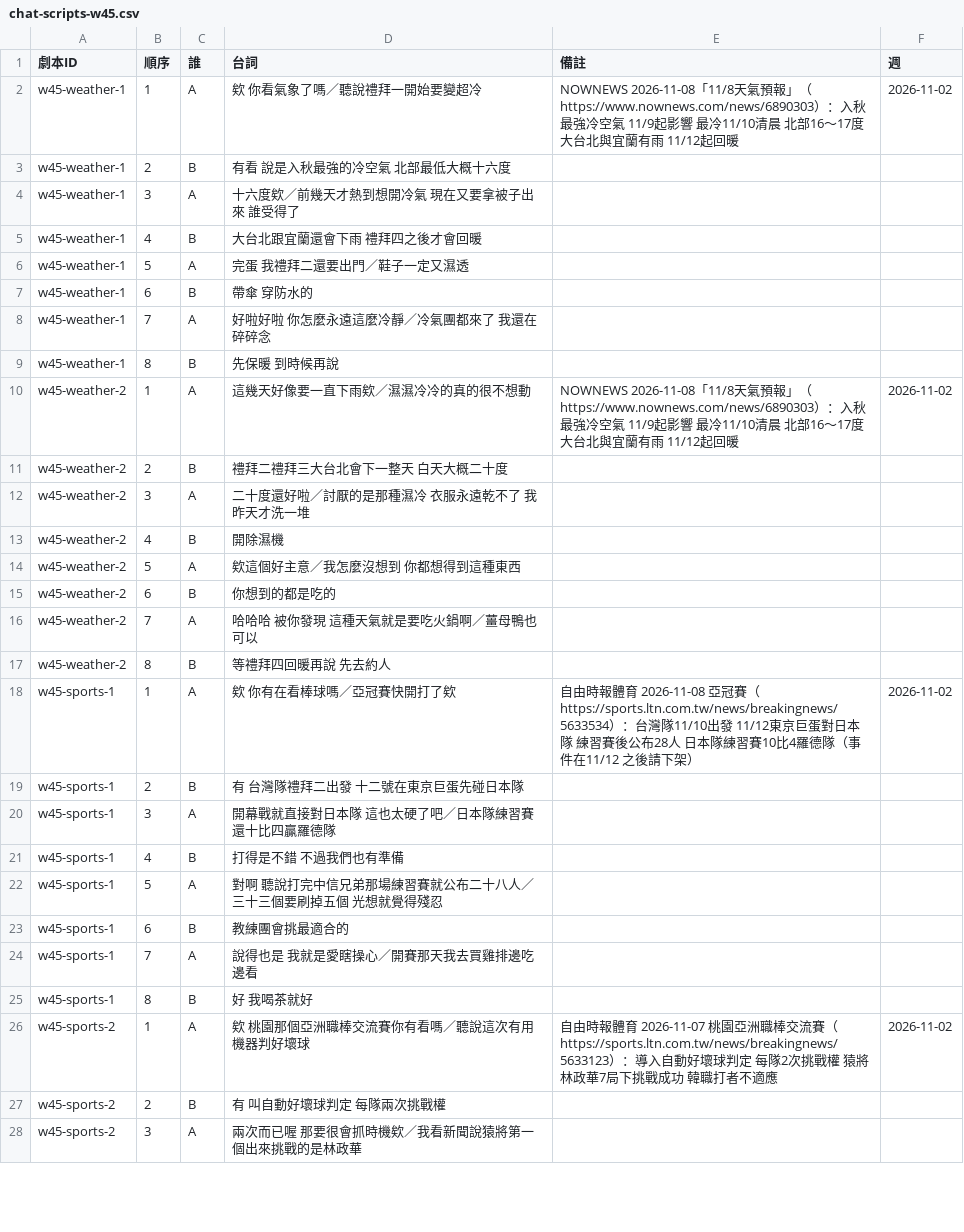
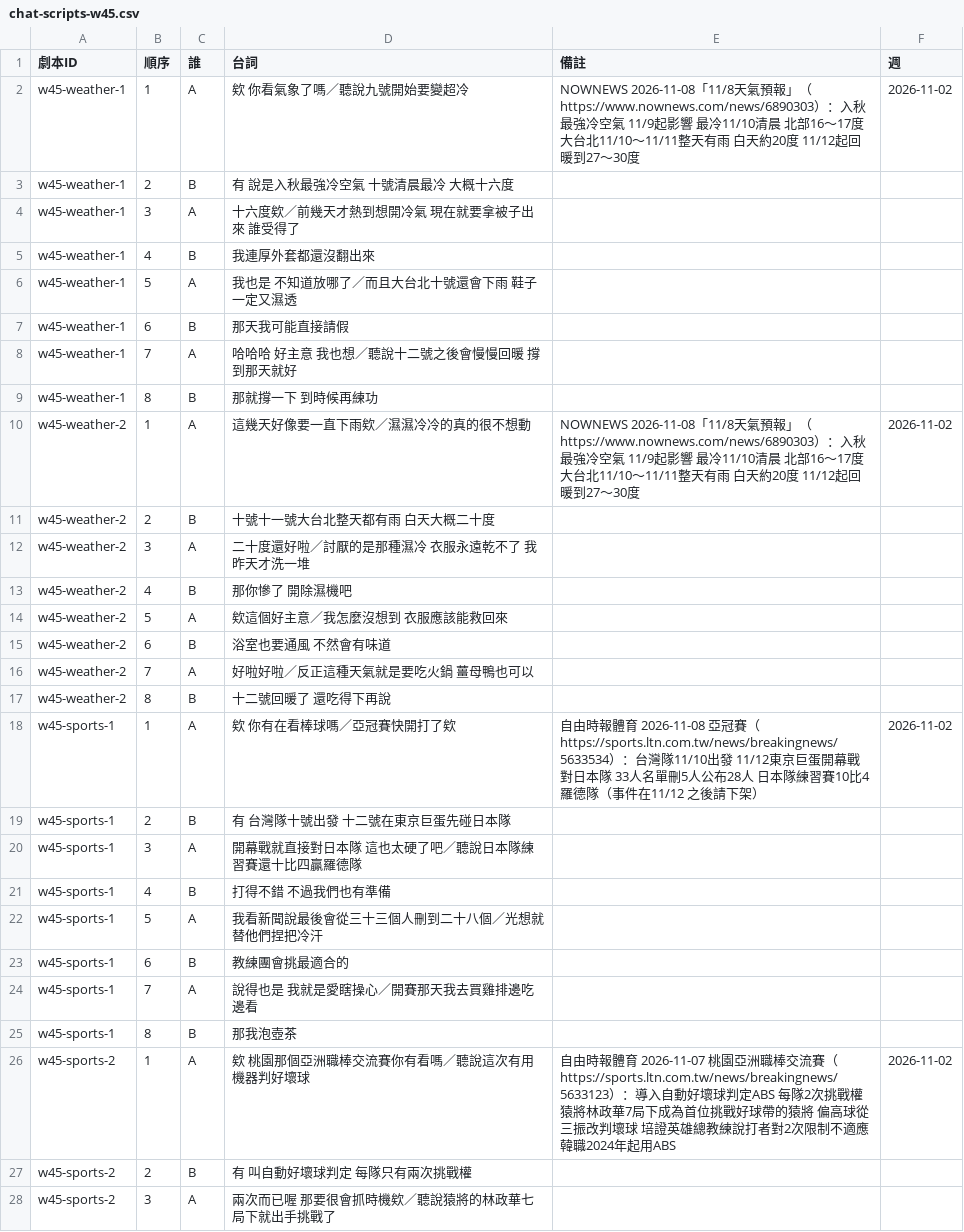
Before and after one commit to austinchen705/chrome-extensions, a CSV file: docs/data/chat-scripts-w45.csv, drawn as a sheet; only a part is shown; the diff covers the shown part only.

```diff
--- a/docs/data/chat-scripts-w45.csv
+++ b/docs/data/chat-scripts-w45.csv
@@ -1,28 +1,28 @@
 劇本ID,順序,誰,台詞,備註,週
-w45-weather-1,1,A,欸 你看氣象了嗎／聽說禮拜一開始要變超冷,NOWNEWS 2026-11-08「11/8天氣預報」（https://www.nownews.com/news/6890303）：入秋最強冷空氣 11/9起影響 最冷11/10清晨 北部16～17度 大台北與宜蘭有雨 11/12起回暖,2026-11-02
-w45-weather-1,2,B,有看 說是入秋最強的冷空氣 北部最低大概十六度,,
-w45-weather-1,3,A,十六度欸／前幾天才熱到想開冷氣 現在又要拿被子出來 誰受得了,,
-w45-weather-1,4,B,大台北跟宜蘭還會下雨 禮拜四之後才會回暖,,
-w45-weather-1,5,A,完蛋 我禮拜二還要出門／鞋子一定又濕透,,
-w45-weather-1,6,B,帶傘 穿防水的,,
-w45-weather-1,7,A,好啦好啦 你怎麼永遠這麼冷靜／冷氣團都來了 我還在碎碎念,,
-w45-weather-1,8,B,先保暖 到時候再說,,
-w45-weather-2,1,A,這幾天好像要一直下雨欸／濕濕冷冷的真的很不想動,NOWNEWS 2026-11-08「11/8天氣預報」（https://www.nownews.com/news/6890303）：入秋最強冷空氣 11/9起影響 最冷11/10清晨 北部16～17度 大台北與宜蘭有雨 11/12起回暖,2026-11-02
-w45-weather-2,2,B,禮拜二禮拜三大台北會下一整天 白天大概二十度,,
+w45-weather-1,1,A,欸 你看氣象了嗎／聽說九號開始要變超冷,NOWNEWS 2026-11-08「11/8天氣預報」（https://www.nownews.com/news/6890303）：入秋最強冷空氣 11/9起影響 最冷11/10清晨 北部16～17度 大台北11/10～11/11整天有雨 白天約20度 11/12起回暖到27～30度,2026-11-02
+w45-weather-1,2,B,有 說是入秋最強冷空氣 十號清晨最冷 大概十六度,,
+w45-weather-1,3,A,十六度欸／前幾天才熱到想開冷氣 現在就要拿被子出來 誰受得了,,
+w45-weather-1,4,B,我連厚外套都還沒翻出來,,
+w45-weather-1,5,A,我也是 不知道放哪了／而且大台北十號還會下雨 鞋子一定又濕透,,
+w45-weather-1,6,B,那天我可能直接請假,,
+w45-weather-1,7,A,哈哈哈 好主意 我也想／聽說十二號之後會慢慢回暖 撐到那天就好,,
+w45-weather-1,8,B,那就撐一下 到時候再練功,,
+w45-weather-2,1,A,這幾天好像要一直下雨欸／濕濕冷冷的真的很不想動,NOWNEWS 2026-11-08「11/8天氣預報」（https://www.nownews.com/news/6890303）：入秋最強冷空氣 11/9起影響 最冷11/10清晨 北部16～17度 大台北11/10～11/11整天有雨 白天約20度 11/12起回暖到27～30度,2026-11-02
+w45-weather-2,2,B,十號十一號大台北整天都有雨 白天大概二十度,,
 w45-weather-2,3,A,二十度還好啦／討厭的是那種濕冷 衣服永遠乾不了 我昨天才洗一堆,,
-w45-weather-2,4,B,開除濕機,,
-w45-weather-2,5,A,欸這個好主意／我怎麼沒想到 你都想得到這種東西,,
-w45-weather-2,6,B,你想到的都是吃的,,
-w45-weather-2,7,A,哈哈哈 被你發現 這種天氣就是要吃火鍋啊／薑母鴨也可以,,
-w45-weather-2,8,B,等禮拜四回暖再說 先去約人,,
-w45-sports-1,1,A,欸 你有在看棒球嗎／亞冠賽快開打了欸,自由時報體育 2026-11-08 亞冠賽（https://sports.ltn.com.tw/news/breakingnews/5633534）：台灣隊11/10出發 11/12東京巨蛋對日本隊 練習賽後公布28人 日本隊練習賽10比4羅德隊（事件在11/12 之後請下架）,2026-11-02
-w45-sports-1,2,B,有 台灣隊禮拜二出發 十二號在東京巨蛋先碰日本隊,,
-w45-sports-1,3,A,開幕戰就直接對日本隊 這也太硬了吧／日本隊練習賽還十比四贏羅德隊,,
-w45-sports-1,4,B,打得是不錯 不過我們也有準備,,
-w45-sports-1,5,A,對啊 聽說打完中信兄弟那場練習賽就公布二十八人／三十三個要刷掉五個 光想就覺得殘忍,,
+w45-weather-2,4,B,那你慘了 開除濕機吧,,
+w45-weather-2,5,A,欸這個好主意／我怎麼沒想到 衣服應該能救回來,,
+w45-weather-2,6,B,浴室也要通風 不然會有味道,,
+w45-weather-2,7,A,好啦好啦／反正這種天氣就是要吃火鍋 薑母鴨也可以,,
+w45-weather-2,8,B,十二號回暖了 還吃得下再說,,
+w45-sports-1,1,A,欸 你有在看棒球嗎／亞冠賽快開打了欸,自由時報體育 2026-11-08 亞冠賽（https://sports.ltn.com.tw/news/breakingnews/5633534）：台灣隊11/10出發 11/12東京巨蛋開幕戰對日本隊 33人名單刪5人公布28人 日本隊練習賽10比4羅德隊（事件在11/12 之後請下架）,2026-11-02
+w45-sports-1,2,B,有 台灣隊十號出發 十二號在東京巨蛋先碰日本隊,,
+w45-sports-1,3,A,開幕戰就直接對日本隊 這也太硬了吧／聽說日本隊練習賽還十比四贏羅德隊,,
+w45-sports-1,4,B,打得不錯 不過我們也有準備,,
+w45-sports-1,5,A,我看新聞說最後會從三十三個人刪到二十八個／光想就替他們捏把冷汗,,
 w45-sports-1,6,B,教練團會挑最適合的,,
 w45-sports-1,7,A,說得也是 我就是愛瞎操心／開賽那天我去買雞排邊吃邊看,,
-w45-sports-1,8,B,好 我喝茶就好,,
-w45-sports-2,1,A,欸 桃園那個亞洲職棒交流賽你有看嗎／聽說這次有用機器判好壞球,自由時報體育 2026-11-07 桃園亞洲職棒交流賽（https://sports.ltn.com.tw/news/breakingnews/5633123）：導入自動好壞球判定 每隊2次挑戰權 猿將林政華7局下挑戰成功 韓職打者不適應,2026-11-02
-w45-sports-2,2,B,有 叫自動好壞球判定 每隊兩次挑戰權,,
-w45-sports-2,3,A,兩次而已喔 那要很會抓時機欸／我看新聞說猿將第一個出來挑戰的是林政華,,
+w45-sports-1,8,B,那我泡壺茶,,
+w45-sports-2,1,A,欸 桃園那個亞洲職棒交流賽你有看嗎／聽說這次有用機器判好壞球,自由時報體育 2026-11-07 桃園亞洲職棒交流賽（https://sports.ltn.com.tw/news/breakingnews/5633123）：導入自動好壞球判定ABS 每隊2次挑戰權 猿將林政華7局下成為首位挑戰好球帶的猿將 偏高球從三振改判壞球 培證英雄總教練說打者對2次限制不適應 韓職2024年起用ABS,2026-11-02
+w45-sports-2,2,B,有 叫自動好壞球判定 每隊只有兩次挑戰權,,
+w45-sports-2,3,A,兩次而已喔 那要很會抓時機欸／聽說猿將的林政華七局下就出手挑戰了,,
```
Also changed, not shown: 44 edited cells elsewhere in this file, 2 other files.
